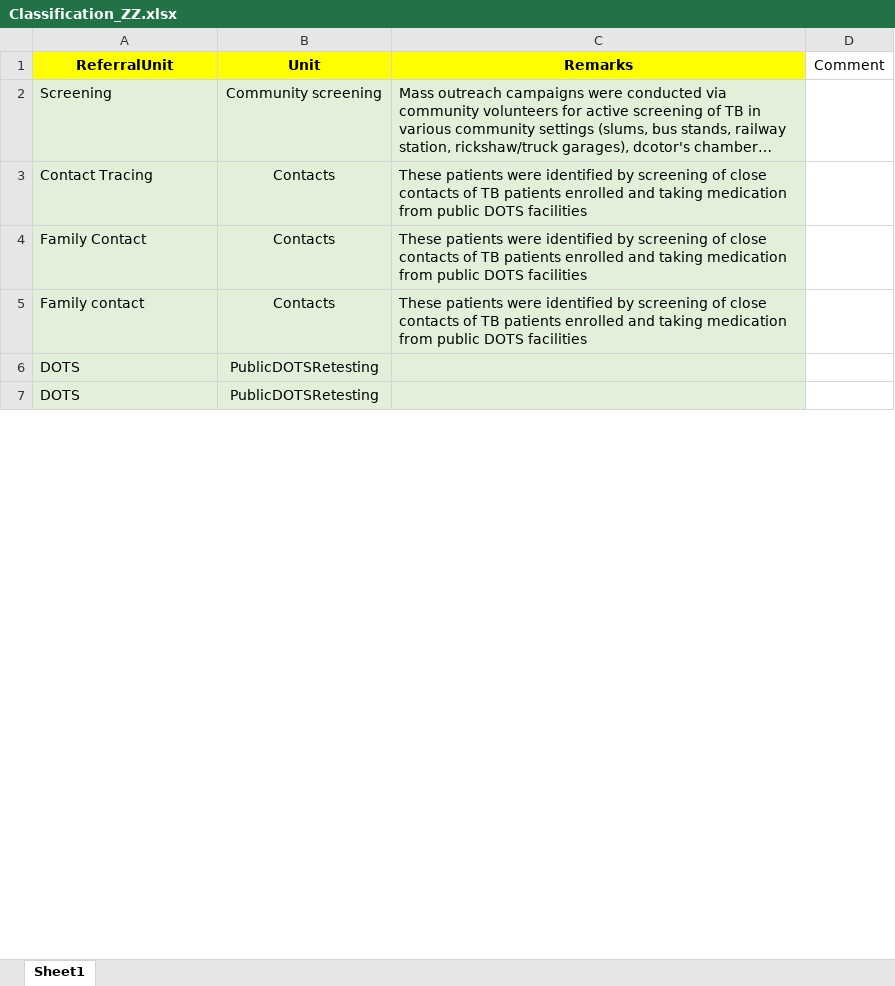
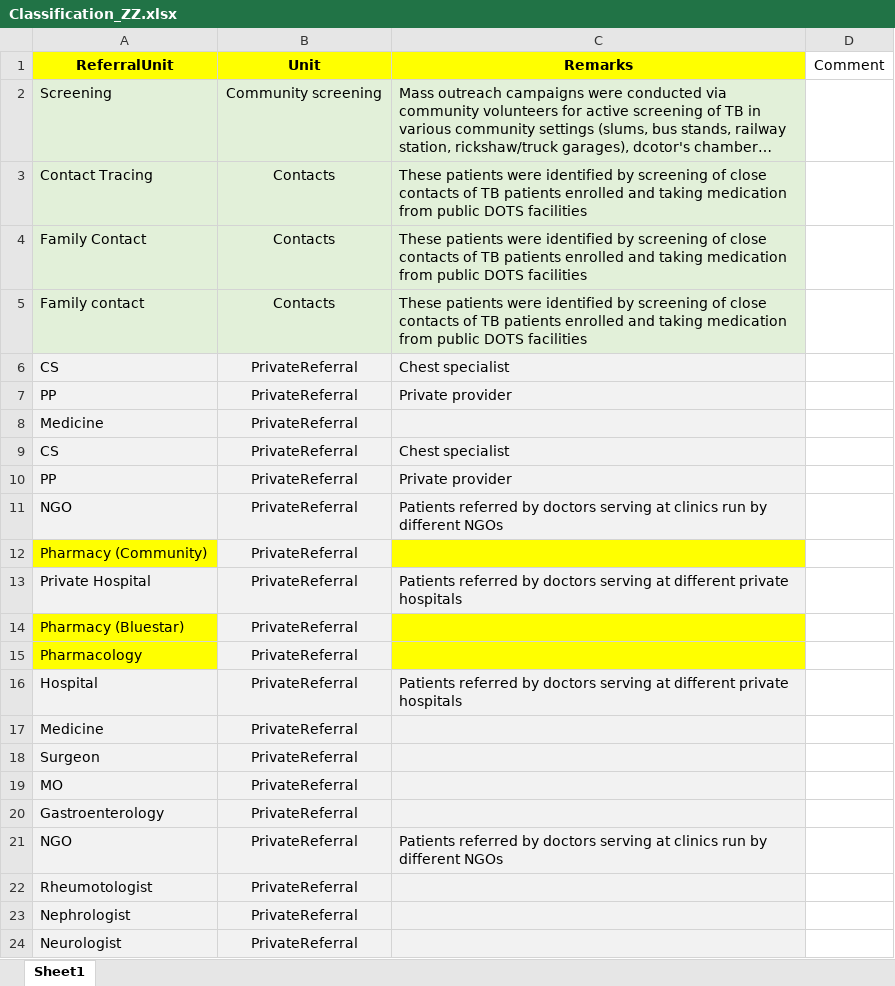
Before and after one commit to ZZQin/MachineBGD, an Excel workbook: DataWrangling/Classification_ZZ.xlsx, sheet Sheet1, drawn as a sheet; only a part is shown; the shorter side is filled out with more unchanged rows; long unchanged cells end in …; values as stored, in another font and other column widths than the file's, no borders; the diff covers the shown part only; the diff names each change by its address in the sheet, - before the commit and + after, or states it on an @@ line.

Commit message:
sep public with private

```diff
--- a/DataWrangling/Classification_ZZ.xlsx (sheet Sheet1)
+++ b/DataWrangling/Classification_ZZ.xlsx (sheet Sheet1)
+row 6: CS | PrivateReferral | Chest specialist
+row 7: PP | PrivateReferral | Private provider
+row 8: Medicine | PrivateReferral
+row 9: CS | PrivateReferral | Chest specialist
+row 10: PP | PrivateReferral | Private provider
+row 11: NGO | PrivateReferral | Patients referred by doctors serving at clinics run by different NGOs
+row 12: Pharmacy (Community) | PrivateReferral
+row 13: Private Hospital | PrivateReferral | Patients referred by doctors serving at different private hospitals
+row 14: Pharmacy (Bluestar) | PrivateReferral
+row 15: Pharmacology | PrivateReferral
+row 16: Hospital | PrivateReferral | Patients referred by doctors serving at different private hospitals
+row 17: Medicine | PrivateReferral
+row 18: Surgeon | PrivateReferral
+row 19: MO | PrivateReferral
+row 20: Gastroenterology | PrivateReferral
+row 21: NGO | PrivateReferral | Patients referred by doctors serving at clinics run by different NGOs
+row 22: Rheumotologist | PrivateReferral
+row 23: Nephrologist | PrivateReferral
+row 24: Neurologist | PrivateReferral
```
Also changed, not shown: 18 added rows, 37 removed rows and 3 edited cells elsewhere in this sheet.
